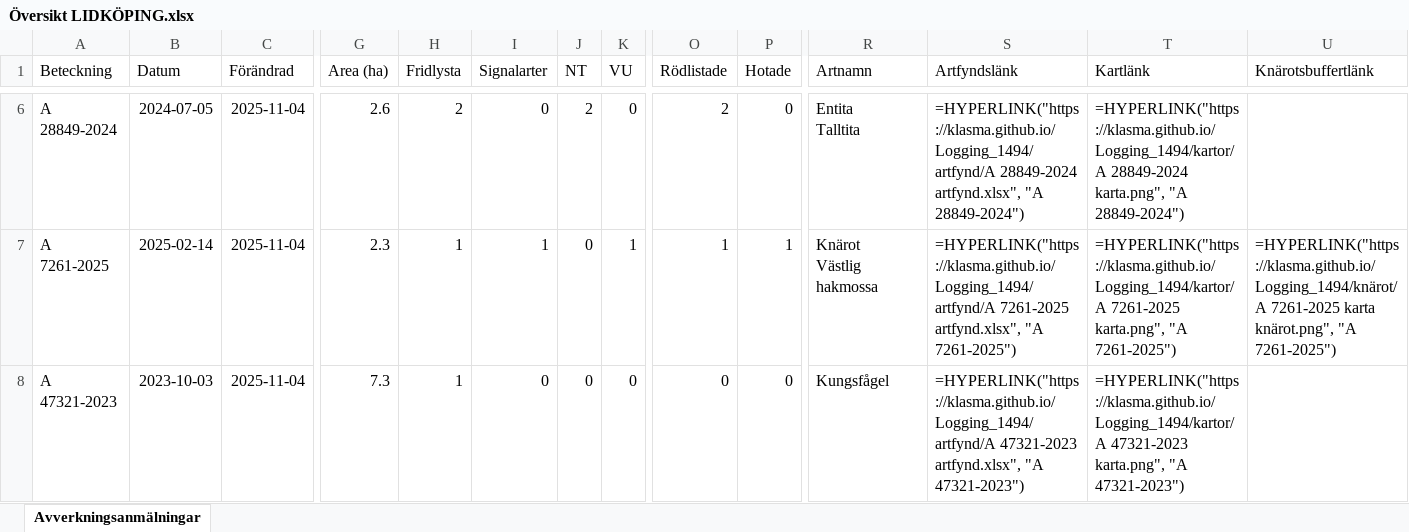
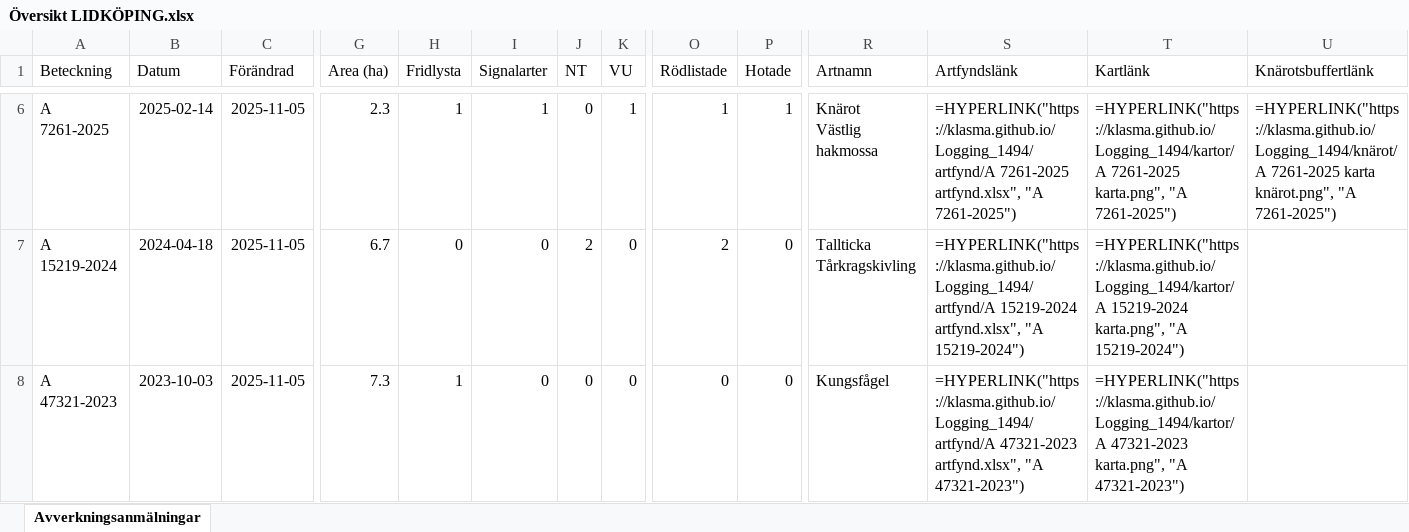
Before and after one commit to klasma/Logging_1494, an Excel workbook: Översikt LIDKÖPING.xlsx, sheet Avverkningsanmälningar, drawn as a sheet; only a part is shown, gaps mark what is left out; values as stored, in another font and other column widths than the file's, no borders; formulas without a stored value are shown as written; ↵ is a line break in a cell; the diff covers the shown part only; the diff names each change by its address in the sheet, - before the commit and + after, or states it on an @@ line.

```diff
--- a/Översikt LIDKÖPING.xlsx (sheet Avverkningsanmälningar)
+++ b/Översikt LIDKÖPING.xlsx (sheet Avverkningsanmälningar)
-A6 (Beteckning): A 28849-2024
+A6 (Beteckning): A 7261-2025
-B6 (Datum): 2024-07-05
+B6 (Datum): 2025-02-14
-C6:C8 (Förändrad): 2025-11-04
+C6:C8 (Förändrad): 2025-11-05
-G6 (Area (ha)): 2.6
+G6 (Area (ha)): 2.3
-H6 (Fridlysta): 2
+H6 (Fridlysta): 1
-I6 (Signalarter): 0
+I6 (Signalarter): 1
-J6 (NT): 2
+J6 (NT): 0
-K6 (VU): 0
+K6 (VU): 1
-O6 (Rödlistade): 2
+O6 (Rödlistade): 1
-P6 (Hotade): 0
+P6 (Hotade): 1
-R6 (Artnamn): Entita ↵ Talltita
+R6 (Artnamn): Knärot ↵ Västlig hakmossa
-S6 (Artfyndslänk): =HYPERLINK("https://klasma.github.io/Logging_1494/artfynd/A 28849-2024 artfynd.xlsx", "A 28849-2024")
+S6 (Artfyndslänk): =HYPERLINK("https://klasma.github.io/Logging_1494/artfynd/A 7261-2025 artfynd.xlsx", "A 7261-2025")
-T6 (Kartlänk): =HYPERLINK("https://klasma.github.io/Logging_1494/kartor/A 28849-2024 karta.png", "A 28849-2024")
+T6 (Kartlänk): =HYPERLINK("https://klasma.github.io/Logging_1494/kartor/A 7261-2025 karta.png", "A 7261-2025")
-U6 (Knärotsbuffertlänk): (empty)
+U6 (Knärotsbuffertlänk): =HYPERLINK("https://klasma.github.io/Logging_1494/knärot/A 7261-2025 karta knärot.png", "A 7261-2025")
-A7 (Beteckning): A 7261-2025
+A7 (Beteckning): A 15219-2024
-B7 (Datum): 2025-02-14
+B7 (Datum): 2024-04-18
-G7 (Area (ha)): 2.3
+G7 (Area (ha)): 6.7
-H7 (Fridlysta): 1
+H7 (Fridlysta): 0
-I7 (Signalarter): 1
+I7 (Signalarter): 0
-J7 (NT): 0
+J7 (NT): 2
-K7 (VU): 1
+K7 (VU): 0
-O7 (Rödlistade): 1
+O7 (Rödlistade): 2
-P7 (Hotade): 1
+P7 (Hotade): 0
-R7 (Artnamn): Knärot ↵ Västlig hakmossa
+R7 (Artnamn): Tallticka ↵ Tårkragskivling
-S7 (Artfyndslänk): =HYPERLINK("https://klasma.github.io/Logging_1494/artfynd/A 7261-2025 artfynd.xlsx", "A 7261-2025")
+S7 (Artfyndslänk): =HYPERLINK("https://klasma.github.io/Logging_1494/artfynd/A 15219-2024 artfynd.xlsx", "A 15219-2024")
-T7 (Kartlänk): =HYPERLINK("https://klasma.github.io/Logging_1494/kartor/A 7261-2025 karta.png", "A 7261-2025")
+T7 (Kartlänk): =HYPERLINK("https://klasma.github.io/Logging_1494/kartor/A 15219-2024 karta.png", "A 15219-2024")
-U7 (Knärotsbuffertlänk): =HYPERLINK("https://klasma.github.io/Logging_1494/knärot/A 7261-2025 karta knärot.png", "A 7261-2025")
+U7 (Knärotsbuffertlänk): (empty)
```
Also changed, not shown: 984 edited cells elsewhere in this sheet, artfynd/A 10476-2023 artfynd.xlsx, artfynd/A 15219-2024 artfynd.xlsx, 50 other files.
